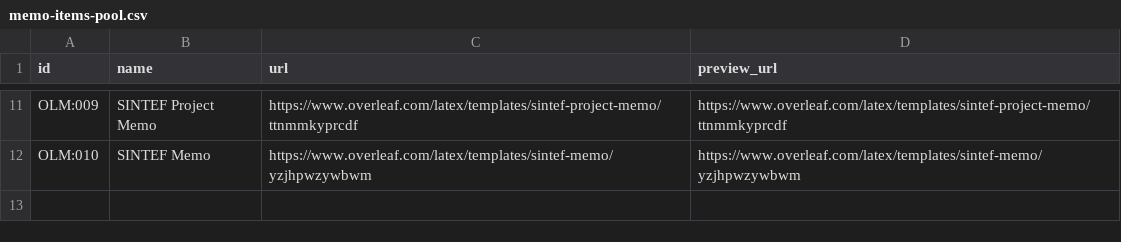
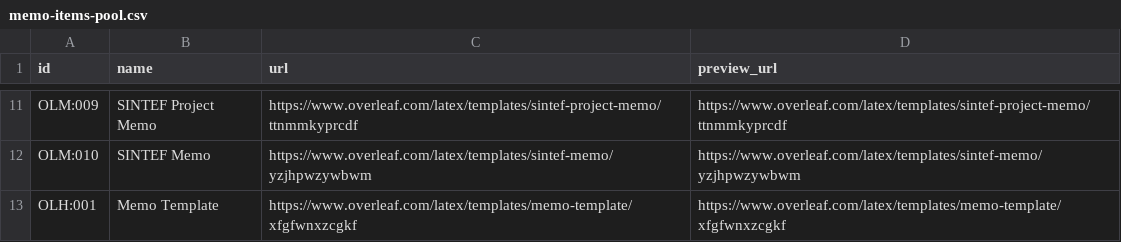
Before and after one commit to Magazem/Smart-design, a CSV file: research/designs-evidence/memo-items-pool.csv, drawn as a sheet; only a part is shown, gaps mark what is left out.

```diff
--- a/research/designs-evidence/memo-items-pool.csv
+++ b/research/designs-evidence/memo-items-pool.csv
@@ -12 +12,2 @@ OLM:009,SINTEF Project Memo,https://www.overleaf.com/latex/templates/sintef-proj
 OLM:010,SINTEF Memo,https://www.overleaf.com/latex/templates/sintef-memo/yzjhpwzywbwm,https://www.overleaf.com/latex/templates/sintef-memo/yzjhpwzywbwm
+OLH:001,Memo Template,https://www.overleaf.com/latex/templates/memo-template/xfgfwnxzcgkf,https://www.overleaf.com/latex/templates/memo-template/xfgfwnxzcgkf
```
Also changed, not shown: 5 other files.
